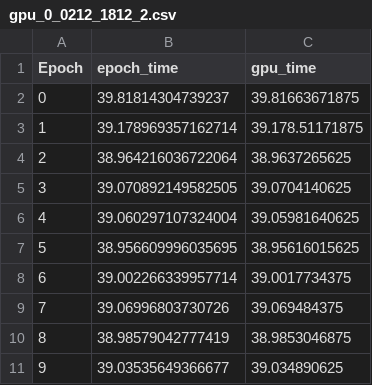
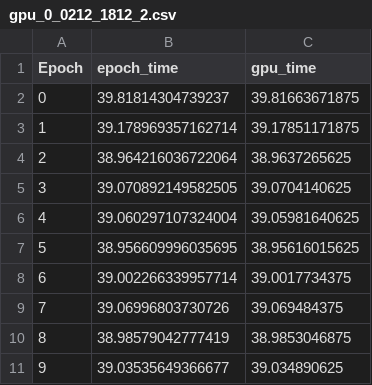
Before and after one commit to AeJohnson13/HPC-Benchmarking-2026, a CSV file: Conda-Stuff/gpu_0_0212_1812_2.csv, drawn as a sheet.

```diff
--- a/Conda-Stuff/gpu_0_0212_1812_2.csv
+++ b/Conda-Stuff/gpu_0_0212_1812_2.csv
@@ -2,3 +2,3 @@ Epoch,epoch_time,gpu_time
 0,39.81814304739237,39.81663671875
-1,39.178969357162714,39.178.51171875
+1,39.178969357162714,39.17851171875
 2,38.964216036722064,38.9637265625
```
Also changed, not shown: Conda-Stuff/gpu_0_2_02121753.csv, Conda-Stuff/gpu_1_0212_1819_2.csv, 8 other files.
